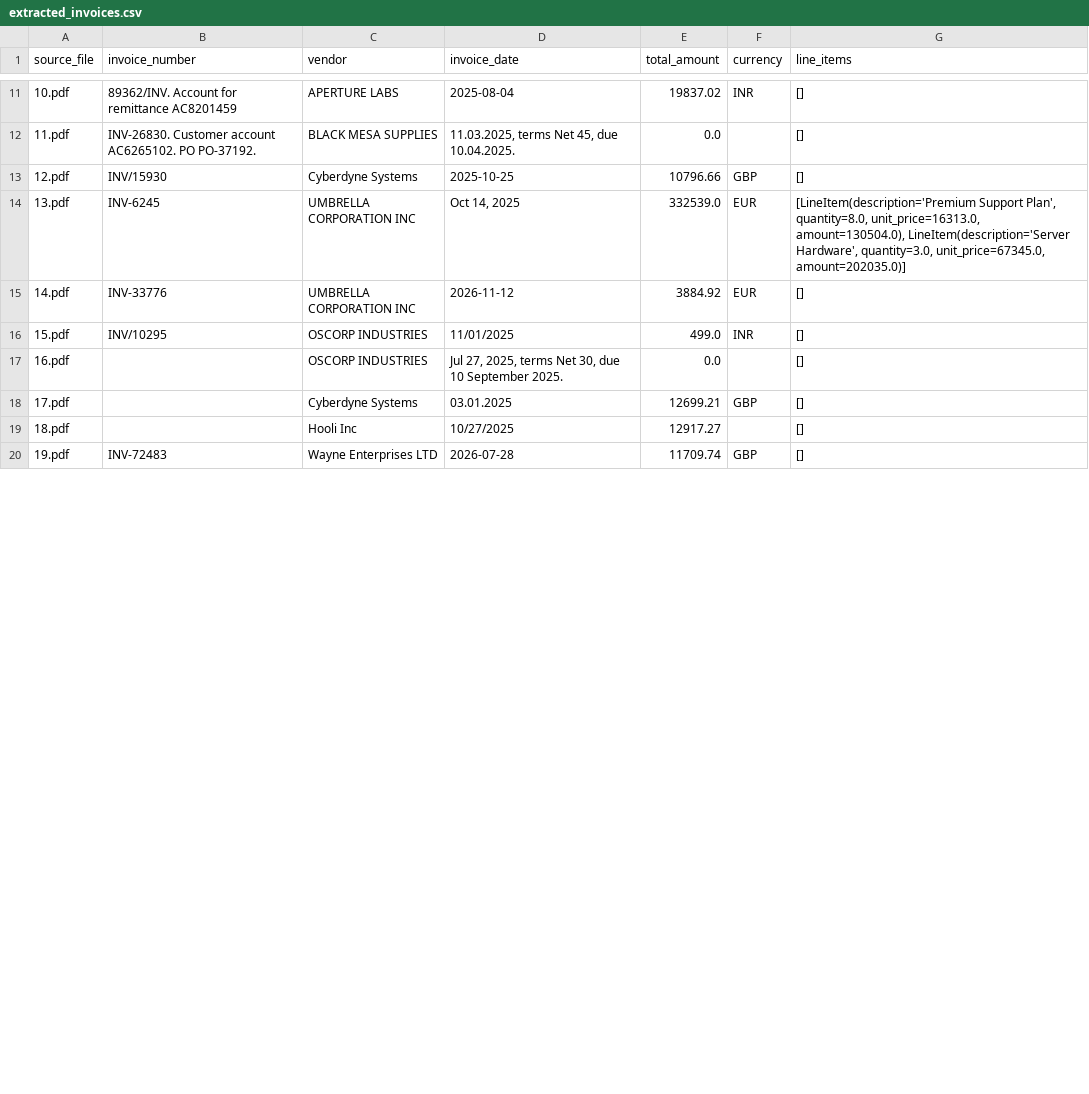
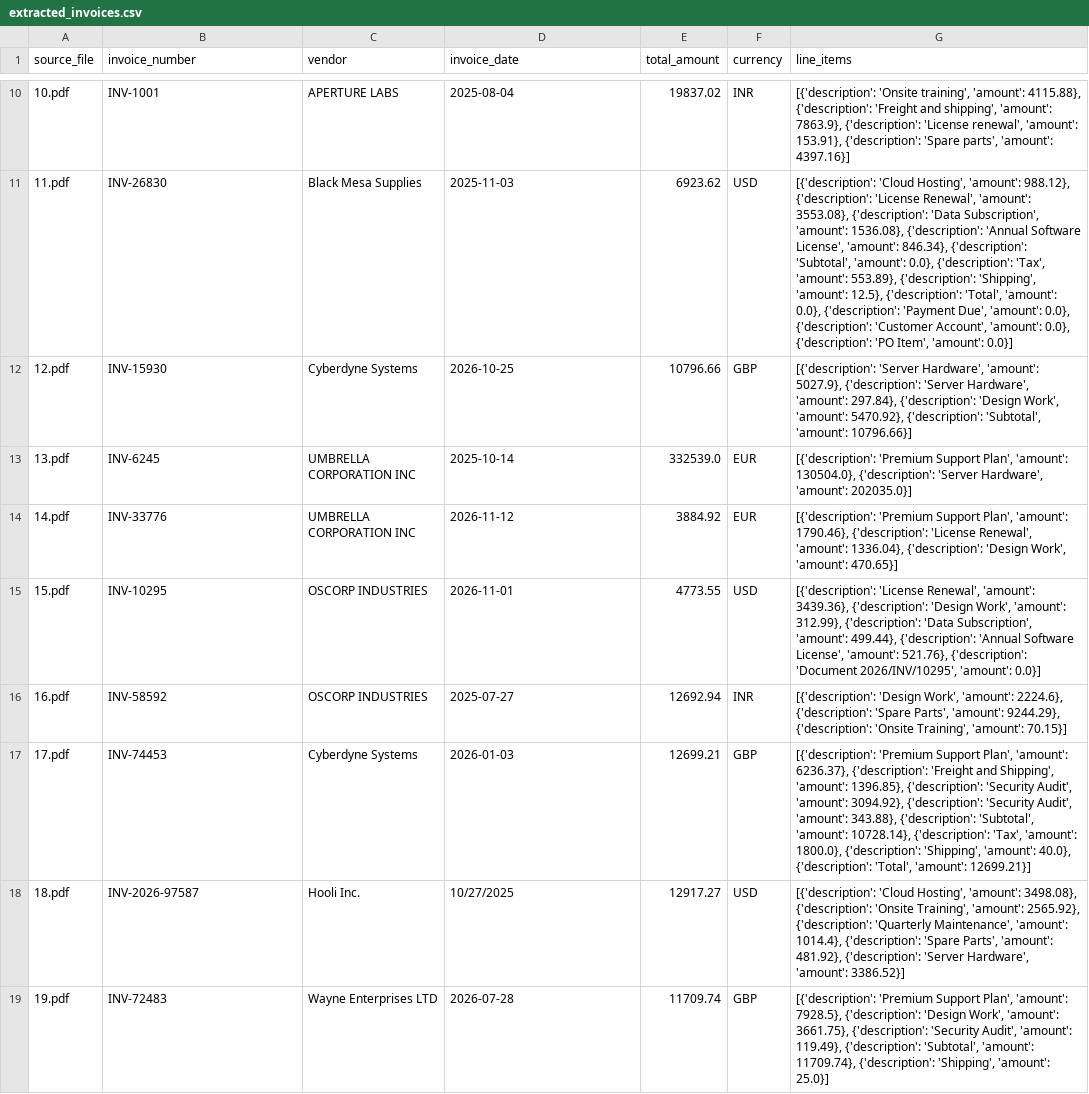
Before and after one commit to AvulaRenuka24/INVOICE_QA_INSIGHTs, a CSV file: data/extracted_invoices.csv, drawn as a sheet; only a part is shown, gaps mark what is left out; addresses are those after the commit; the diff covers the shown part only; the diff names each change by its address in the sheet, - before the commit and + after, or states it on an @@ line.

```diff
--- a/data/extracted_invoices.csv
+++ b/data/extracted_invoices.csv
-B10 (invoice_number): 89362/INV. Account for remittance AC8201459
+B10 (invoice_number): INV-1001
-G10 (line_items): []
+G10 (line_items): [{'description': 'Onsite training', 'amount': 4115.88}, {'description': 'Freight and shipping', 'amount': 7863.9}, {'description': 'License renewal', 'amount': 153.91}, {'description': 'Spare parts', 'amount': 4397.16}]
-B11 (invoice_number): INV-26830. Customer account AC6265102. PO PO-37192.
+B11 (invoice_number): INV-26830
-C11 (vendor): BLACK MESA SUPPLIES
+C11 (vendor): Black Mesa Supplies
-D11 (invoice_date): 11.03.2025, terms Net 45, due 10.04.2025.
+D11 (invoice_date): 2025-11-03
-E11 (total_amount): 0.0
+E11 (total_amount): 6923.62
-F11 (currency): (empty)
+F11 (currency): USD
-G11 (line_items): []
+G11 (line_items): [{'description': 'Cloud Hosting', 'amount': 988.12}, {'description': 'License Renewal', 'amount': 3553.08}, {'description': 'Data Subscription', 'amount': 1536.08}, {'description': 'Annual Software License', 'amount': 846.34}, {'description': 'Subtotal', 'amount': 0.0}, {'description': 'Tax', 'amount': 553.89}, {'description': 'Shipping', 'amount': 12.5}, {'description': 'Total', 'amount': 0.0}, {'description': 'Payment Due', 'amount': 0.0}, {'description': 'Customer Account', 'amount': 0.0}, {'description': 'PO Item', 'amount': 0.0}]
-B12 (invoice_number): INV/15930
+B12 (invoice_number): INV-15930
-D12 (invoice_date): 2025-10-25
+D12 (invoice_date): 2026-10-25
-G12 (line_items): []
+G12 (line_items): [{'description': 'Server Hardware', 'amount': 5027.9}, {'description': 'Server Hardware', 'amount': 297.84}, {'description': 'Design Work', 'amount': 5470.92}, {'description': 'Subtotal', 'amount': 10796.66}]
-D13 (invoice_date): Oct 14, 2025
+D13 (invoice_date): 2025-10-14
-G13 (line_items): [LineItem(description='Premium Support Plan', quantity=8.0, unit_price=16313.0, amount=130504.0), LineItem(description='Server Hardware', quantity=3.0, unit_price=67345.0, amount=202035.0)]
+G13 (line_items): [{'description': 'Premium Support Plan', 'amount': 130504.0}, {'description': 'Server Hardware', 'amount': 202035.0}]
-G14 (line_items): []
+G14 (line_items): [{'description': 'Premium Support Plan', 'amount': 1790.46}, {'description': 'License Renewal', 'amount': 1336.04}, {'description': 'Design Work', 'amount': 470.65}]
-B15 (invoice_number): INV/10295
+B15 (invoice_number): INV-10295
-D15 (invoice_date): 11/01/2025
+D15 (invoice_date): 2026-11-01
-E15 (total_amount): 499.0
+E15 (total_amount): 4773.55
-F15 (currency): INR
+F15 (currency): USD
-G15 (line_items): []
+G15 (line_items): [{'description': 'License Renewal', 'amount': 3439.36}, {'description': 'Design Work', 'amount': 312.99}, {'description': 'Data Subscription', 'amount': 499.44}, {'description': 'Annual Software License', 'amount': 521.76}, {'description': 'Document 2026/INV/10295', 'amount': 0.0}]
-B16 (invoice_number): (empty)
+B16 (invoice_number): INV-58592
-D16 (invoice_date): Jul 27, 2025, terms Net 30, due 10 September 2025.
+D16 (invoice_date): 2025-07-27
-E16 (total_amount): 0.0
+E16 (total_amount): 12692.94
-F16 (currency): (empty)
+F16 (currency): INR
-G16 (line_items): []
+G16 (line_items): [{'description': 'Design Work', 'amount': 2224.6}, {'description': 'Spare Parts', 'amount': 9244.29}, {'description': 'Onsite Training', 'amount': 70.15}]
-B17 (invoice_number): (empty)
+B17 (invoice_number): INV-74453
-D17 (invoice_date): 03.01.2025
+D17 (invoice_date): 2026-01-03
-G17 (line_items): []
+G17 (line_items): [{'description': 'Premium Support Plan', 'amount': 6236.37}, {'description': 'Freight and Shipping', 'amount': 1396.85}, {'description': 'Security Audit', 'amount': 3094.92}, {'description': 'Security Audit', 'amount': 343.88}, {'description': 'Subtotal', 'amount': 10728.14}, {'description': 'Tax', 'amount': 1800.0}, {'description': 'Shipping', 'amount': 40.0}, {'description': 'Total', 'amount': 12699.21}]
-B18 (invoice_number): (empty)
+B18 (invoice_number): INV-2026-97587
-C18 (vendor): Hooli Inc
+C18 (vendor): Hooli Inc.
-F18 (currency): (empty)
+F18 (currency): USD
-G18 (line_items): []
+G18 (line_items): [{'description': 'Cloud Hosting', 'amount': 3498.08}, {'description': 'Onsite Training', 'amount': 2565.92}, {'description': 'Quarterly Maintenance', 'amount': 1014.4}, {'description': 'Spare Parts', 'amount': 481.92}, {'description': 'Server Hardware', 'amount': 3386.52}]
-G19 (line_items): []
+G19 (line_items): [{'description': 'Premium Support Plan', 'amount': 7928.5}, {'description': 'Design Work', 'amount': 3661.75}, {'description': 'Security Audit', 'amount': 119.49}, {'description': 'Subtotal', 'amount': 11709.74}, {'description': 'Shipping', 'amount': 25.0}]
```
Also changed, not shown: 2 removed rows and 30 edited cells elsewhere in this file, eval/eval_extraction_scores.csv, 9 other files.
